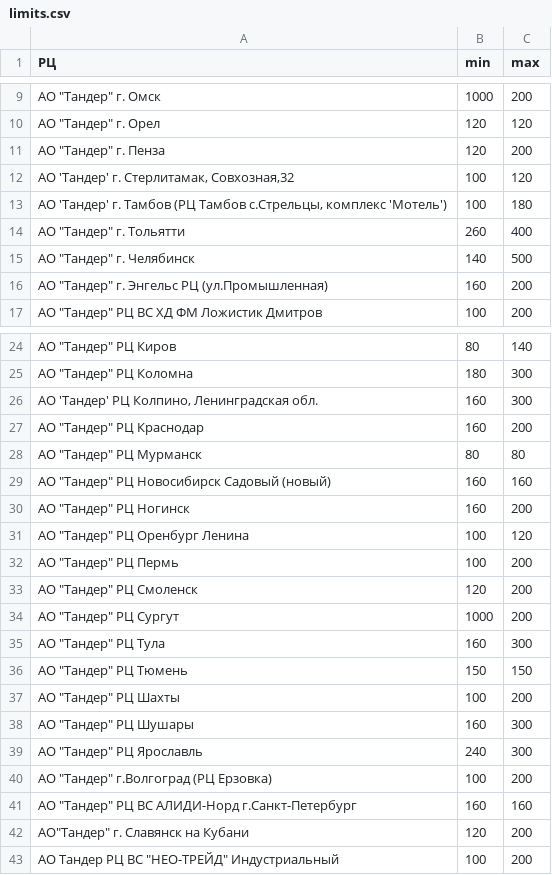
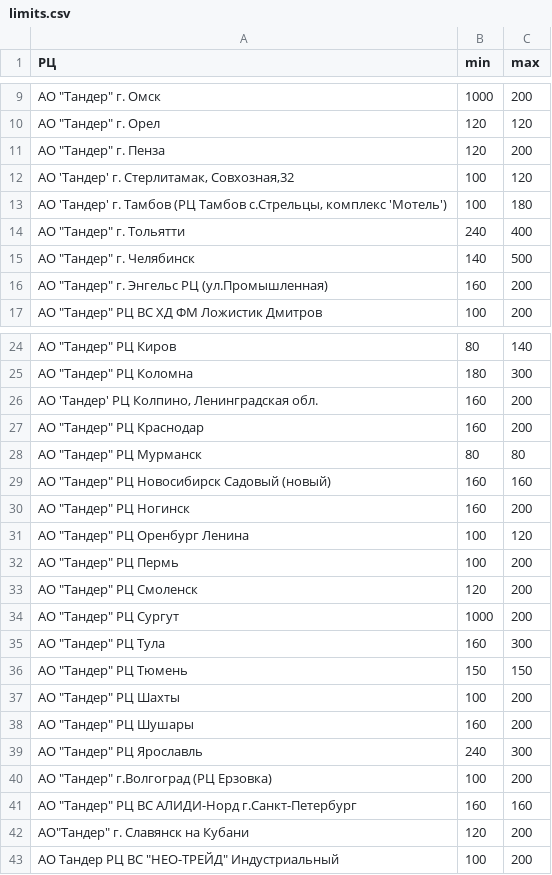
Before and after one commit to Sedromun/logist-bot, a CSV file: limits.csv, drawn as a sheet; only a part is shown, gaps mark what is left out.

Commit message:
change limits

```diff
--- a/limits.csv
+++ b/limits.csv
@@ -13,3 +13,3 @@
 "АО 'Тандер' г. Тамбов (РЦ Тамбов с.Стрельцы, комплекс 'Мотель')",100,180
-АО "Тандер" г. Тольятти,260,400
+АО "Тандер" г. Тольятти,240,400
 АО "Тандер" г. Челябинск,140,500
@@ -25,3 +25,3 @@
 АО "Тандер" РЦ Коломна,180,300
-"АО 'Тандер' РЦ Колпино, Ленинградская обл.",160,300
+"АО 'Тандер' РЦ Колпино, Ленинградская обл.",160,200
 АО "Тандер" РЦ Краснодар,160,200
@@ -37,3 +37,3 @@
 АО "Тандер" РЦ Шахты,100,200
-АО "Тандер" РЦ Шушары,160,300
+АО "Тандер" РЦ Шушары,160,200
 АО "Тандер" РЦ Ярославль,240,300
```
